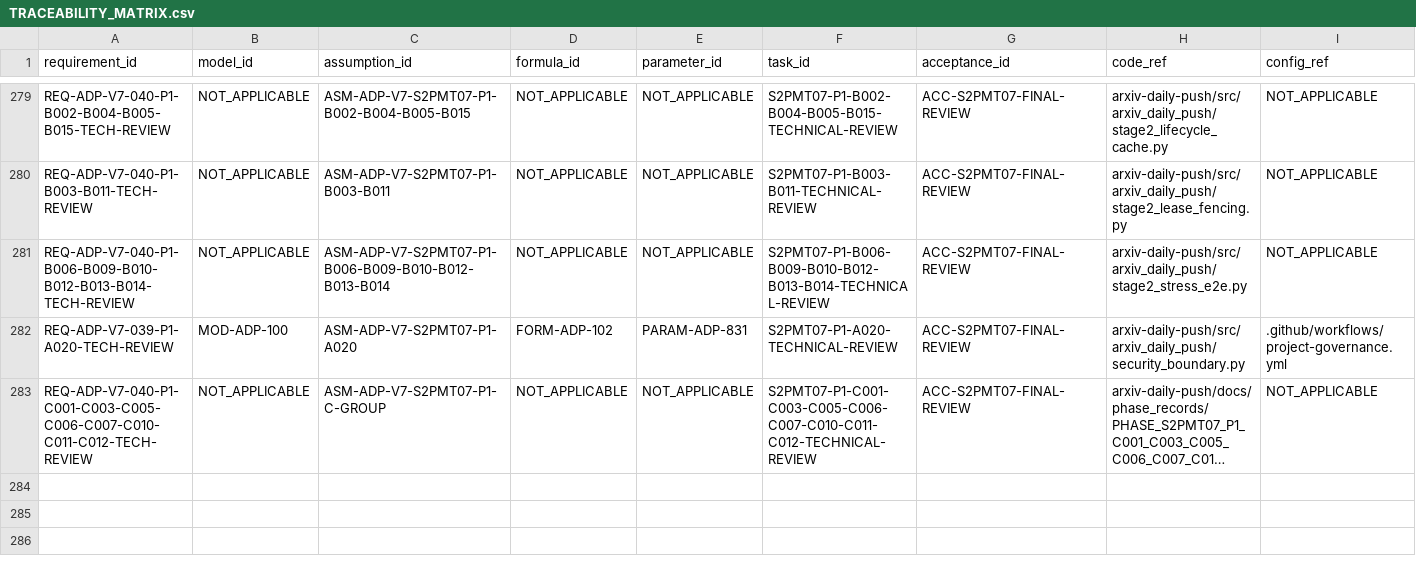
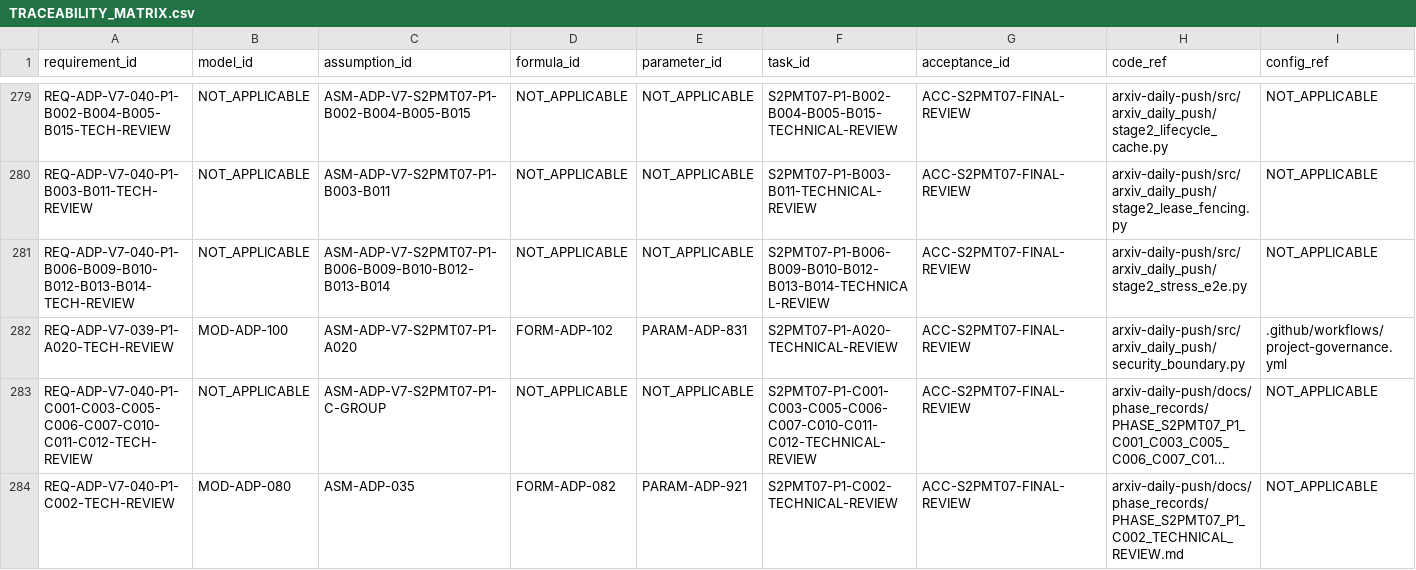
Before and after one commit to LinzeColin/MetaDatabase, a CSV file: arxiv-daily-push/docs/governance/TRACEABILITY_MATRIX.csv, drawn as a sheet; only a part is shown, gaps mark what is left out; long unchanged cells end in …; rows hold the shown columns only; the diff names each change by its address in the sheet, - before the commit and + after, or states it on an @@ line.

Commit message:
Record ADP C002 technical review

```diff
--- a/arxiv-daily-push/docs/governance/TRACEABILITY_MATRIX.csv
+++ b/arxiv-daily-push/docs/governance/TRACEABILITY_MATRIX.csv
+row 284: REQ-ADP-V7-040-P1-C002-TECH-REVIEW | MOD-ADP-080 | ASM-ADP-035 | FORM-ADP-082 | PARAM-ADP-921 | S2PMT07-P1-C002-TECHNICAL-REVIEW | ACC-S2PMT07-FINAL-REVIEW | arxiv-daily-push/docs/phase_records/PHASE_S2PMT07_P1_C002_TECHNICAL_REVIEW.md | NOT_APPLICABLE
```
Also changed, not shown: arxiv-daily-push/docs/governance/parameter_registry.csv, 39 other files.
